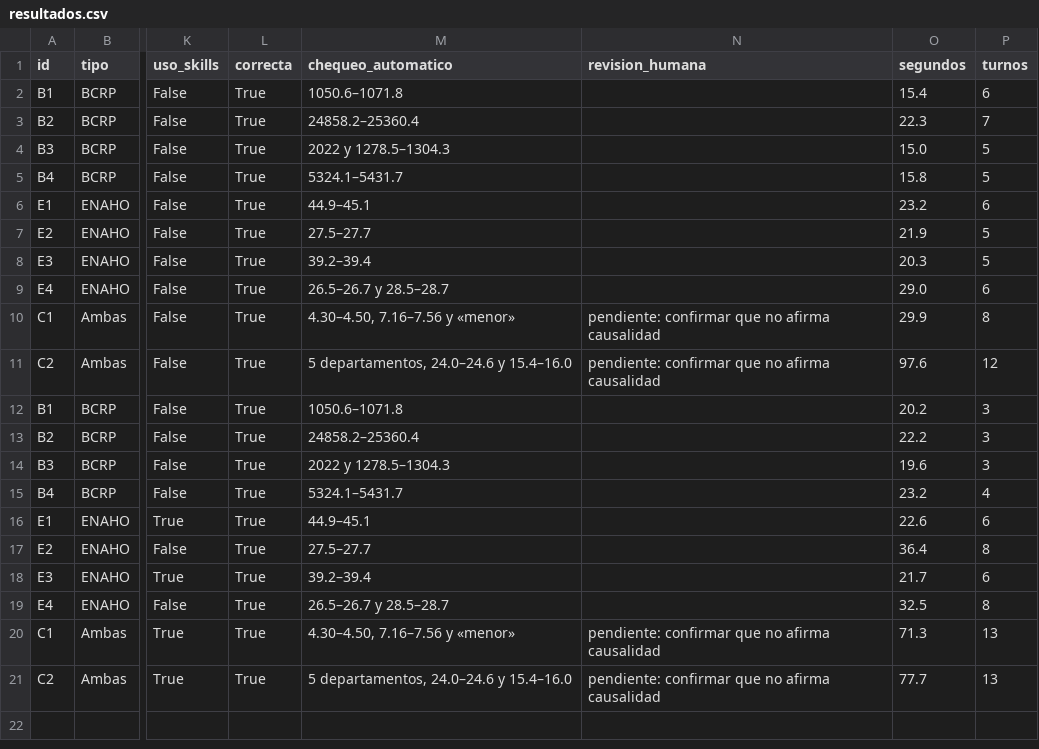
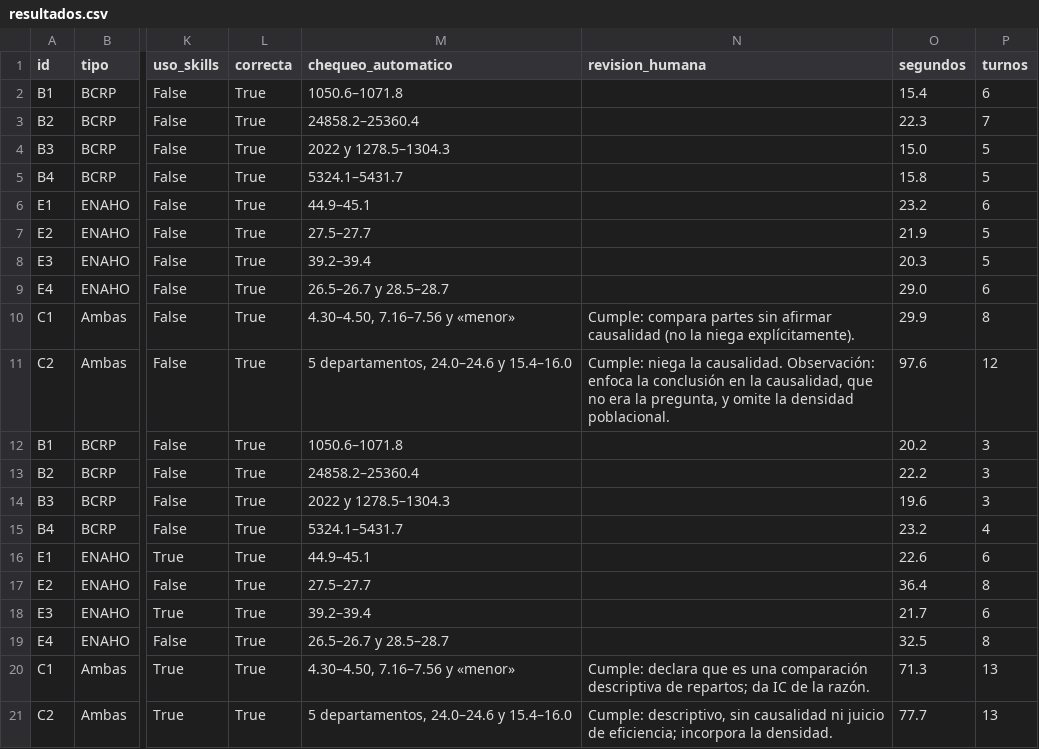
Before and after one commit to fampueroc/tarea4_inversion, a CSV file: evaluacion/resultados.csv, drawn as a sheet; only a part is shown, gaps mark what is left out; the diff names each change by its address in the sheet, - before the commit and + after, or states it on an @@ line.

```diff
--- a/evaluacion/resultados.csv
+++ b/evaluacion/resultados.csv
-N10 (revision_humana): pendiente: confirmar que no afirma causalidad
+N10 (revision_humana): Cumple: compara partes sin afirmar causalidad (no la niega explícitamente).
-N11 (revision_humana): pendiente: confirmar que no afirma causalidad
+N11 (revision_humana): Cumple: niega la causalidad. Observación: enfoca la conclusión en la causalidad, que no era la pregunta, y omite la densidad poblacional.
-N20 (revision_humana): pendiente: confirmar que no afirma causalidad
+N20 (revision_humana): Cumple: declara que es una comparación descriptiva de repartos; da IC de la razón.
-N21 (revision_humana): pendiente: confirmar que no afirma causalidad
+N21 (revision_humana): Cumple: descriptivo, sin causalidad ni juicio de eficiencia; incorpora la densidad.
```
Also changed, not shown: 5 other files.
